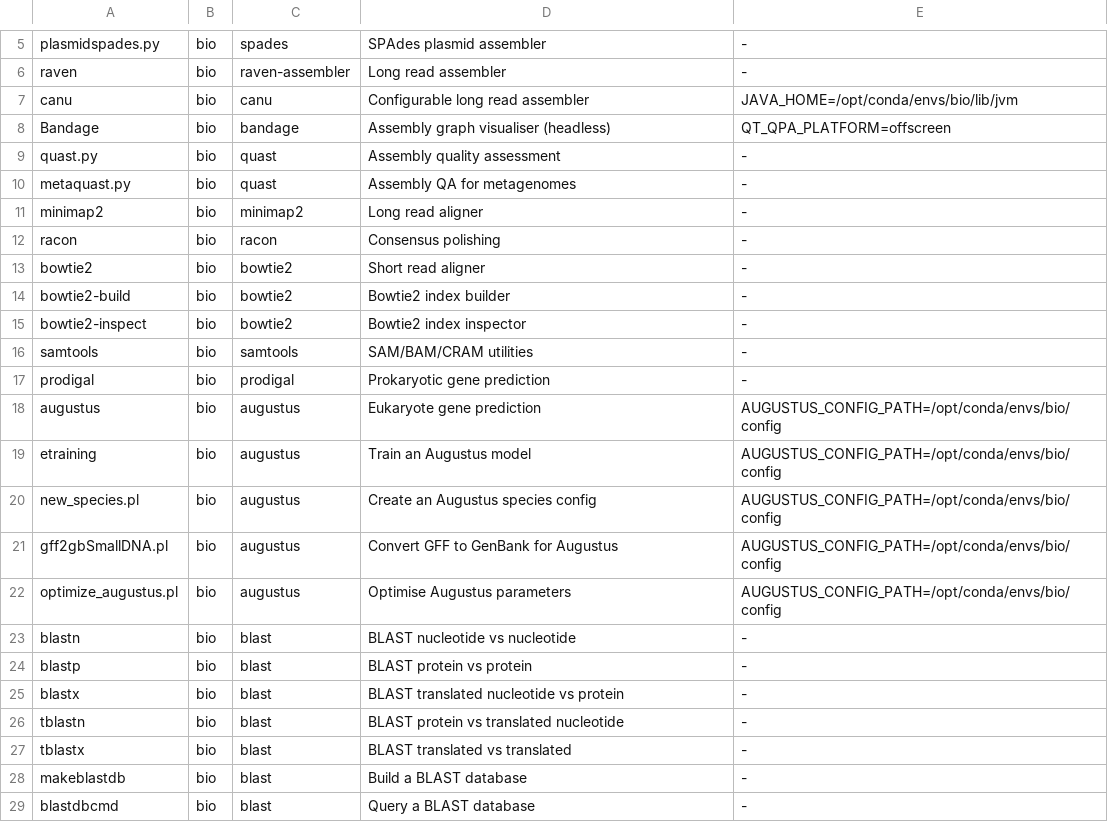
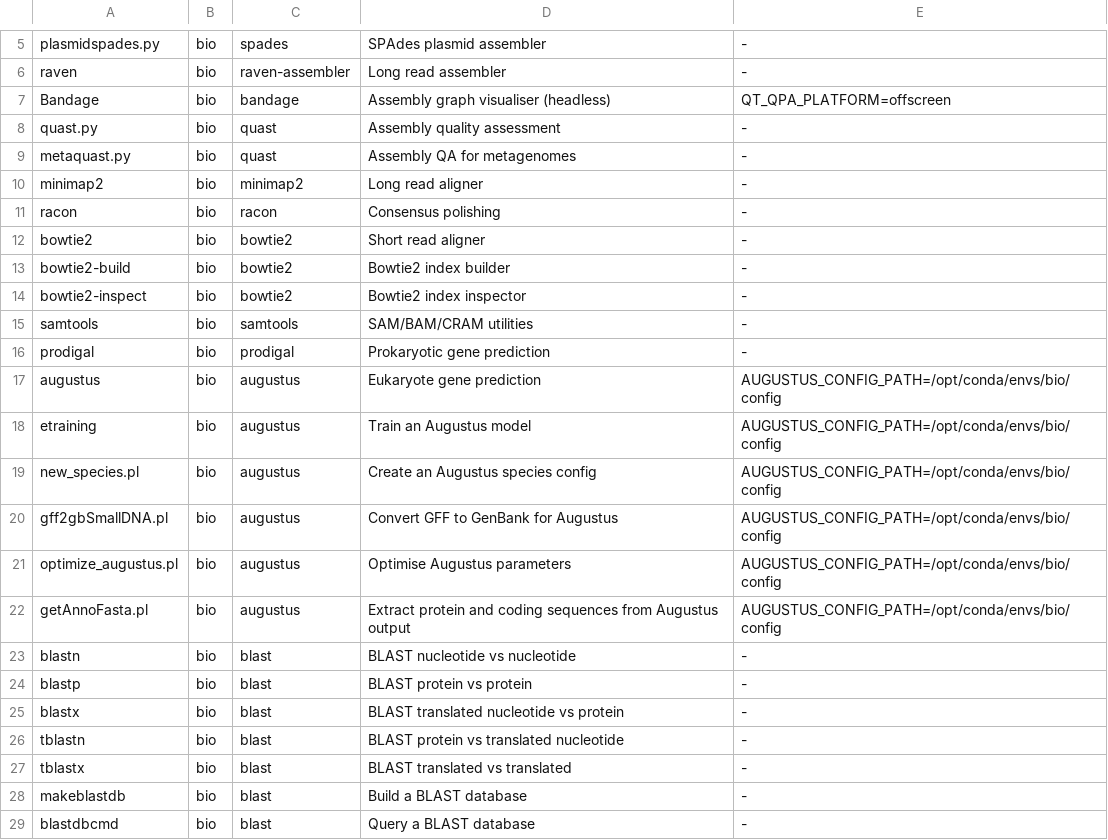
Before and after one commit to nesi/training-environment-mpi-shell-app, a TSV file: docker/tools.tsv, drawn as a sheet; only a part is shown, gaps mark what is left out.

```diff
--- a/docker/tools.tsv
+++ b/docker/tools.tsv
@@ -6,3 +6,2 @@ plasmidspades.py	bio	spades	SPAdes plasmid assembler	-
 raven	bio	raven-assembler	Long read assembler	-
-canu	bio	canu	Configurable long read assembler	JAVA_HOME=/opt/conda/envs/bio/lib/jvm
 Bandage	bio	bandage	Assembly graph visualiser (headless)	QT_QPA_PLATFORM=offscreen
@@ -22,2 +21,3 @@ gff2gbSmallDNA.pl	bio	augustus	Convert GFF to GenBank for Augustus	AUGUSTUS_CONF
 optimize_augustus.pl	bio	augustus	Optimise Augustus parameters	AUGUSTUS_CONFIG_PATH=/opt/conda/envs/bio/config
+getAnnoFasta.pl	bio	augustus	Extract protein and coding sequences from Augustus output	AUGUSTUS_CONFIG_PATH=/opt/conda/envs/bio/config
 blastn	bio	blast	BLAST nucleotide vs nucleotide	-
```
Also changed, not shown: 7 other files.
